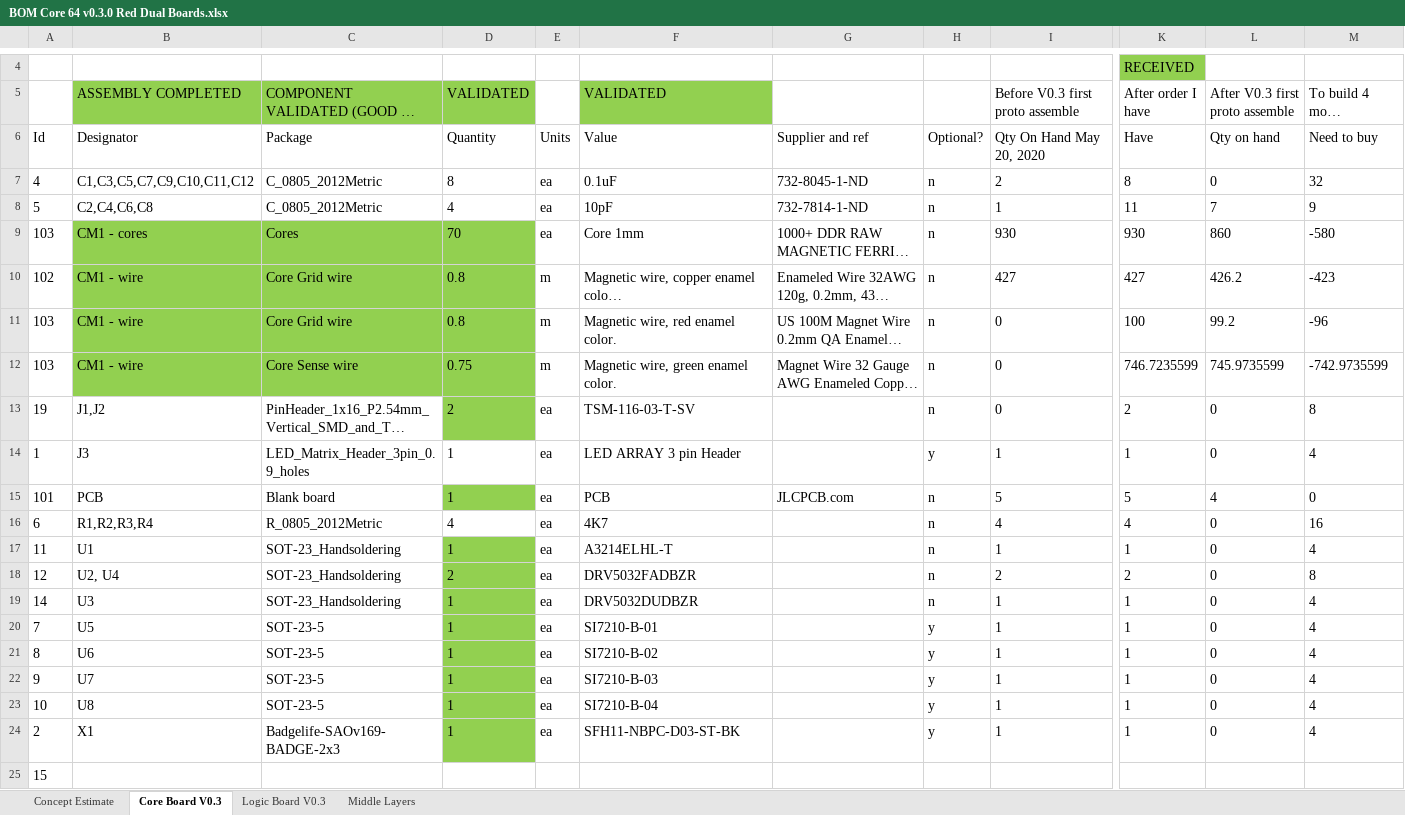
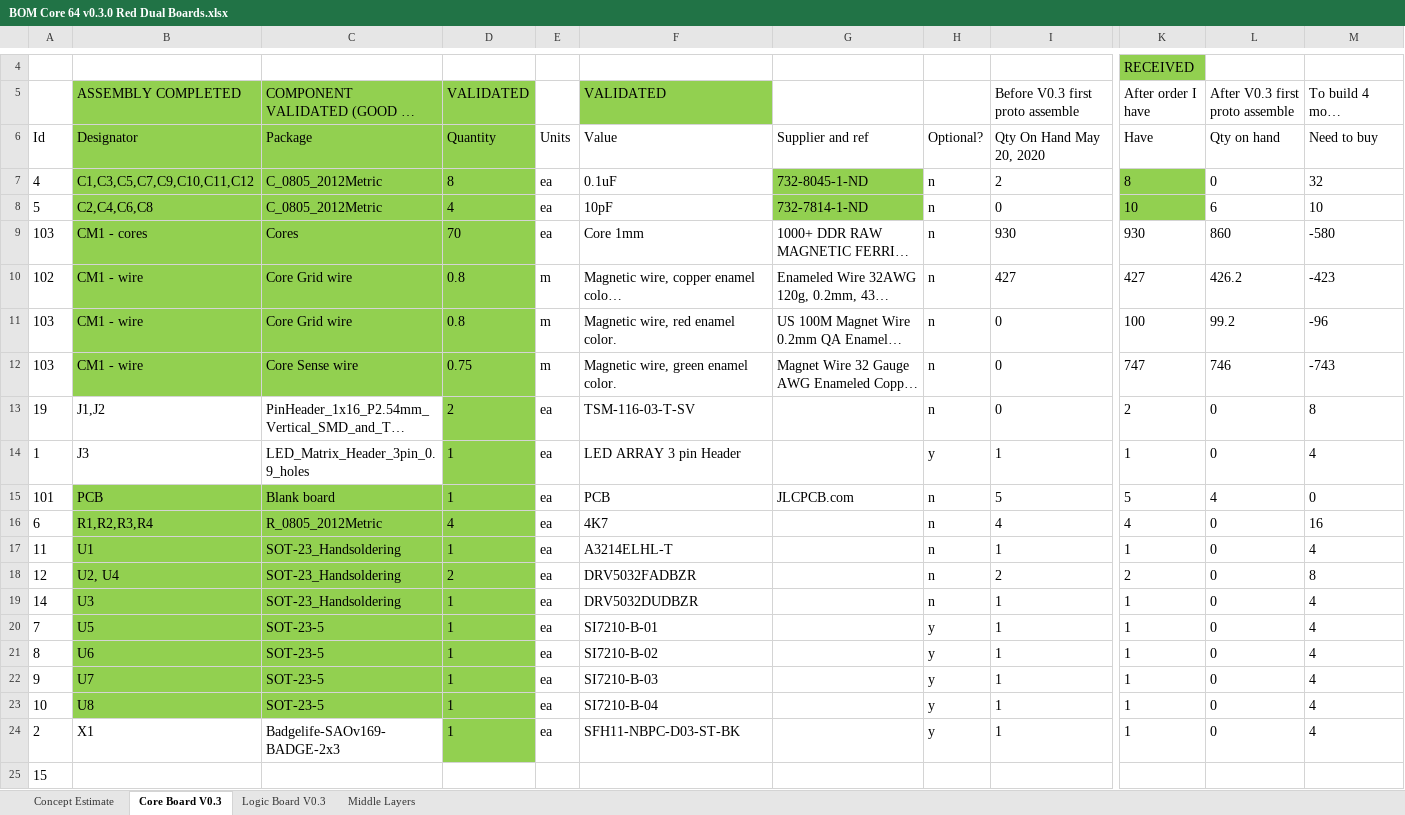
Before and after one commit to ageppert/Core-64-Interactive-Core-Memory-Badge, an Excel workbook: Manufacturing/BOM Core 64 v0.3.0 Red Dual Boards.xlsx, sheet Core Board V0.3, drawn as a sheet; only a part is shown, gaps mark what is left out; long unchanged cells end in …; values as stored, in another font and other column widths than the file's, no borders; the diff names each change by its address in the sheet, - before the commit and + after, or states it on an @@ line.

Commit message:
BOM refinement after Core Board prototype is soldered.

```diff
--- a/Manufacturing/BOM Core 64 v0.3.0 Red Dual Boards.xlsx (sheet Core Board V0.3)
+++ b/Manufacturing/BOM Core 64 v0.3.0 Red Dual Boards.xlsx (sheet Core Board V0.3)
-B6:D8 fill: none
+B6:D8 fill: #92D050
-G7:G8 fill: none
+G7:G8 fill: #92D050
-K7:K8 fill: none
+K7:K8 fill: #92D050
-I8 (Before V0.3 first proto assemble): 1
+I8 (Before V0.3 first proto assemble): 0
-K8 (After order I have): 11
+K8 (After order I have): 10
-L8 (After V0.3 first proto assemble): 7
+L8 (After V0.3 first proto assemble): 6
-M8 (To build 4 more (- is excess)): 9
+M8 (To build 4 more (- is excess)): 10
-K12 (After order I have): 746.7235599
+K12 (After order I have): 747
-L12 (After V0.3 first proto assemble): 745.9735599
+L12 (After V0.3 first proto assemble): 746
-M12 (To build 4 more (- is excess)): -742.9735599
+M12 (To build 4 more (- is excess)): -743
-D14 fill: none
+D14 fill: #92D050
-B15:C15 fill: none
+B15:C15 fill: #92D050
-B16:D16 fill: none
+B16:D16 fill: #92D050
-B17:C23 fill: none
+B17:C23 fill: #92D050
```
Also changed, not shown: sheet Middle Layers, sheet Logic Board V0.3.
